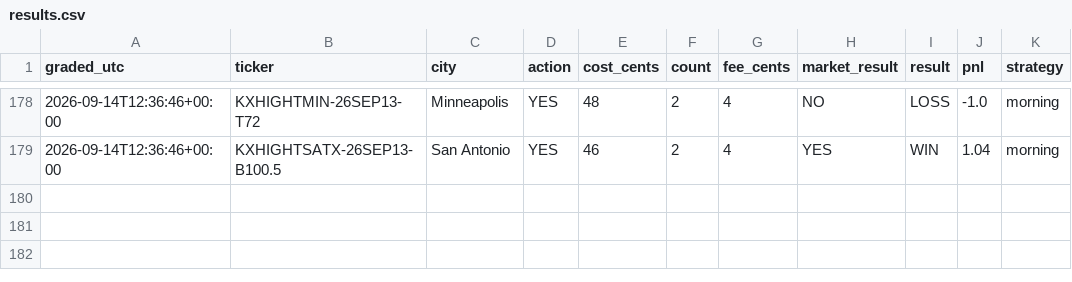
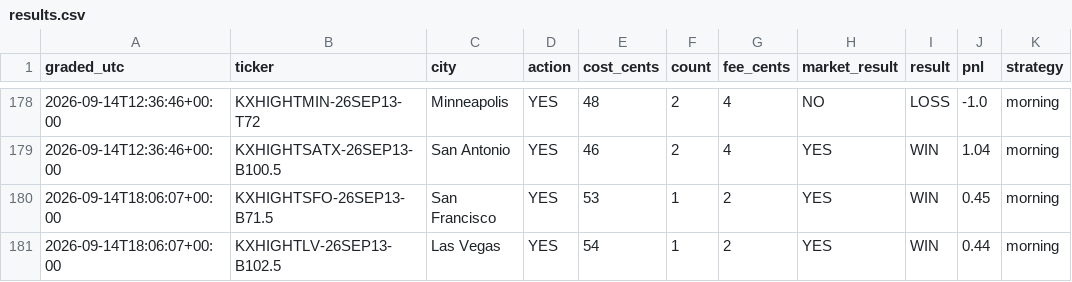
Before and after one commit to chrisscott2526-prog/Weather-Bot, a CSV file: results.csv, drawn as a sheet; only a part is shown, gaps mark what is left out.

Commit message:
scoreboard 2026-09-14 18:06

```diff
--- a/results.csv
+++ b/results.csv
@@ -179 +179,3 @@ graded_utc,ticker,city,action,cost_cents,count,fee_cents,market_result,result,pn
 2026-09-14T12:36:46+00:00,KXHIGHTSATX-26SEP13-B100.5,San Antonio,YES,46,2,4,YES,WIN,1.04,morning
+2026-09-14T18:06:07+00:00,KXHIGHTSFO-26SEP13-B71.5,San Francisco,YES,53,1,2,YES,WIN,0.45,morning
+2026-09-14T18:06:07+00:00,KXHIGHTLV-26SEP13-B102.5,Las Vegas,YES,54,1,2,YES,WIN,0.44,morning
```
